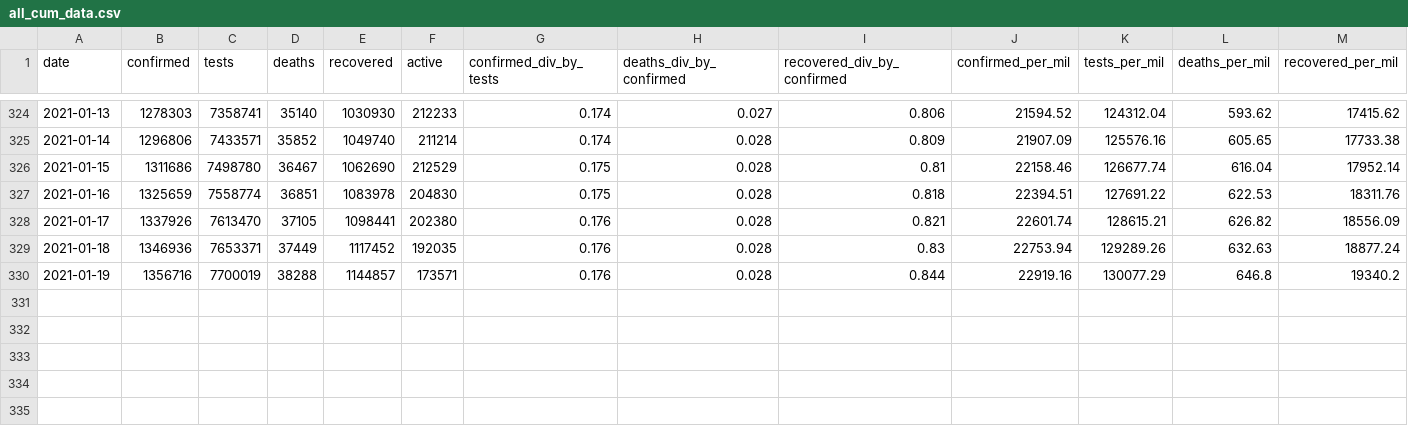
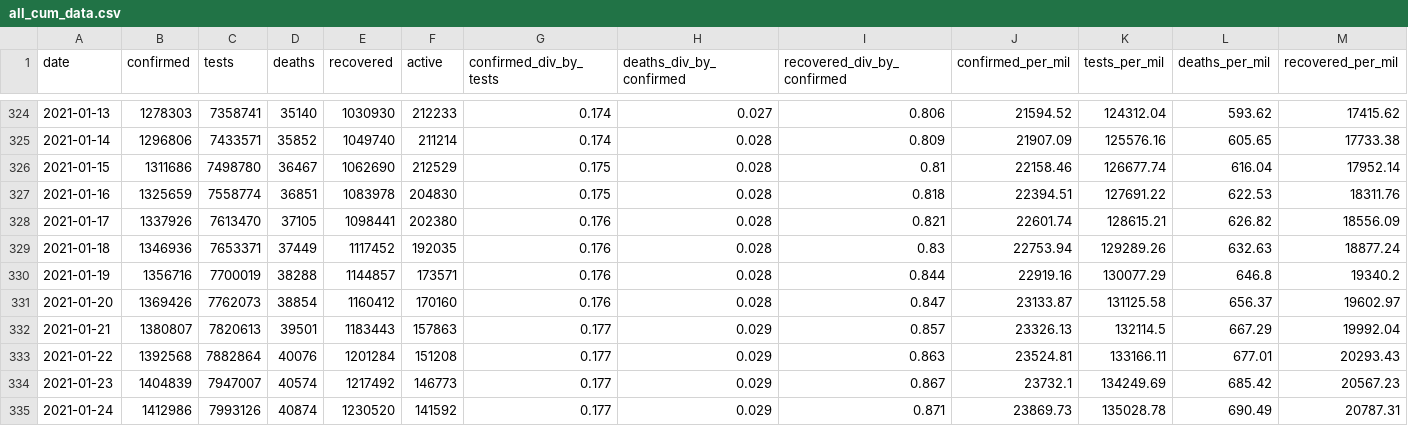
Before and after one commit to SimonRosen173/Covid19SAData, a CSV file: data/all_cum_data.csv, drawn as a sheet; only a part is shown, gaps mark what is left out; rows hold the shown columns only; the diff names each change by its address in the sheet, - before the commit and + after, or states it on an @@ line.

```diff
--- a/data/all_cum_data.csv
+++ b/data/all_cum_data.csv
+row 331: 2021-01-20 | 1369426 | 7762073 | 38854 | 1160412 | 170160 | 0.176 | 0.028 | 0.847 | 23133.87 | 131125.58 | 656.37 | 19602.97
+row 332: 2021-01-21 | 1380807 | 7820613 | 39501 | 1183443 | 157863 | 0.177 | 0.029 | 0.857 | 23326.13 | 132114.5 | 667.29 | 19992.04
+row 333: 2021-01-22 | 1392568 | 7882864 | 40076 | 1201284 | 151208 | 0.177 | 0.029 | 0.863 | 23524.81 | 133166.11 | 677.01 | 20293.43
+row 334: 2021-01-23 | 1404839 | 7947007 | 40574 | 1217492 | 146773 | 0.177 | 0.029 | 0.867 | 23732.1 | 134249.69 | 685.42 | 20567.23
+row 335: 2021-01-24 | 1412986 | 7993126 | 40874 | 1230520 | 141592 | 0.177 | 0.029 | 0.871 | 23869.73 | 135028.78 | 690.49 | 20787.31
```
Also changed, not shown: data/all_daily_data.csv, data/confirmed_by_dist_gp_timeline.csv, 44 other files.
